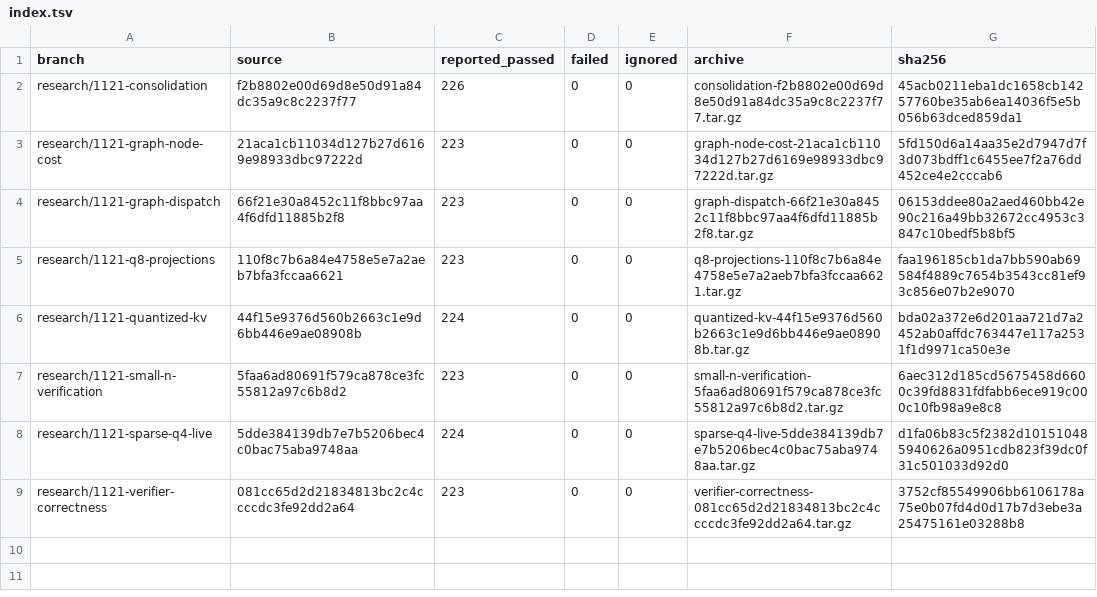
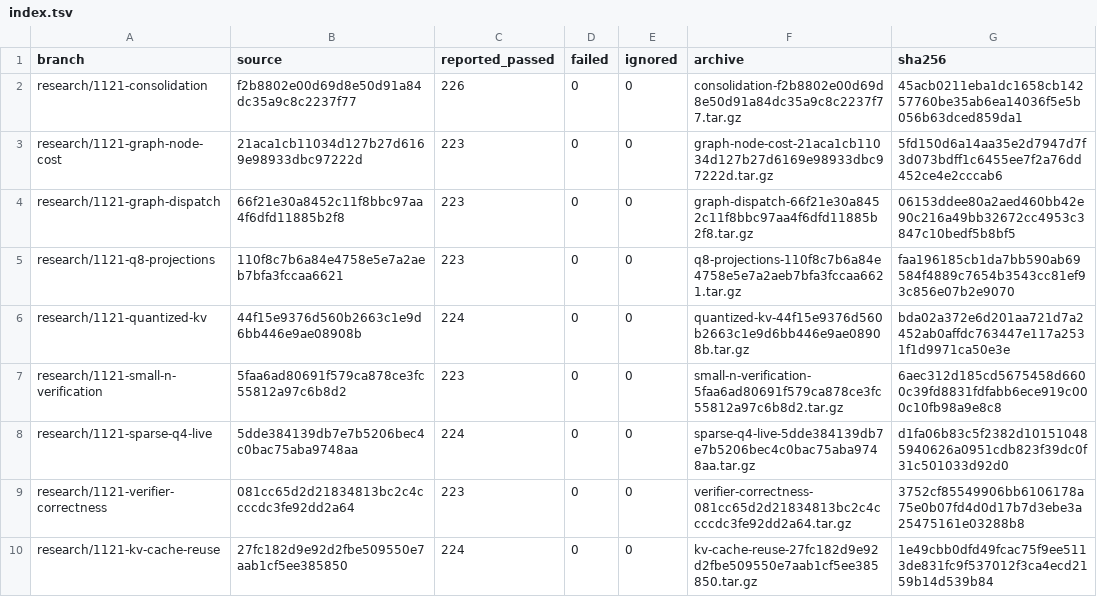
Before and after one commit to GuyPaddock/m40-llm, a TSV file: docs/experiments/2026-11-21-build-compatibility/isolated/index.tsv, drawn as a sheet; the diff names each change by its address in the sheet, - before the commit and + after, or states it on an @@ line.

Commit message:
docs(test): retain mixed KV build validation
Record formatting, the 224 non-CUDA tests and the isolated CUDA/server Clippy run. Bind their command logs to the exact source and independently recorded M40 lifetime measurement.

```diff
--- a/docs/experiments/2026-11-21-build-compatibility/isolated/index.tsv
+++ b/docs/experiments/2026-11-21-build-compatibility/isolated/index.tsv
+row 10: research/1121-kv-cache-reuse | 27fc182d9e92d2fbe509550e7aab1cf5ee385850 | 224 | 0 | 0 | kv-cache-reuse-27fc182d9e92d2fbe509550e7aab1cf5ee385850.tar.gz | 1e49cbb0dfd49fcac75f9ee5113de831fc9f537012f3ca4ecd2159b14d539b84
```
Also changed, not shown: 2 other files.
